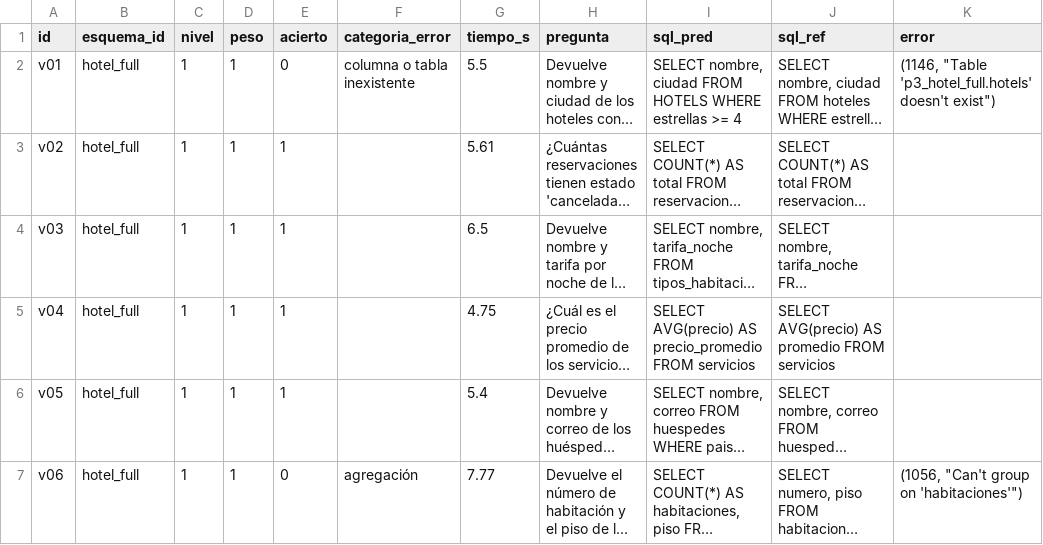
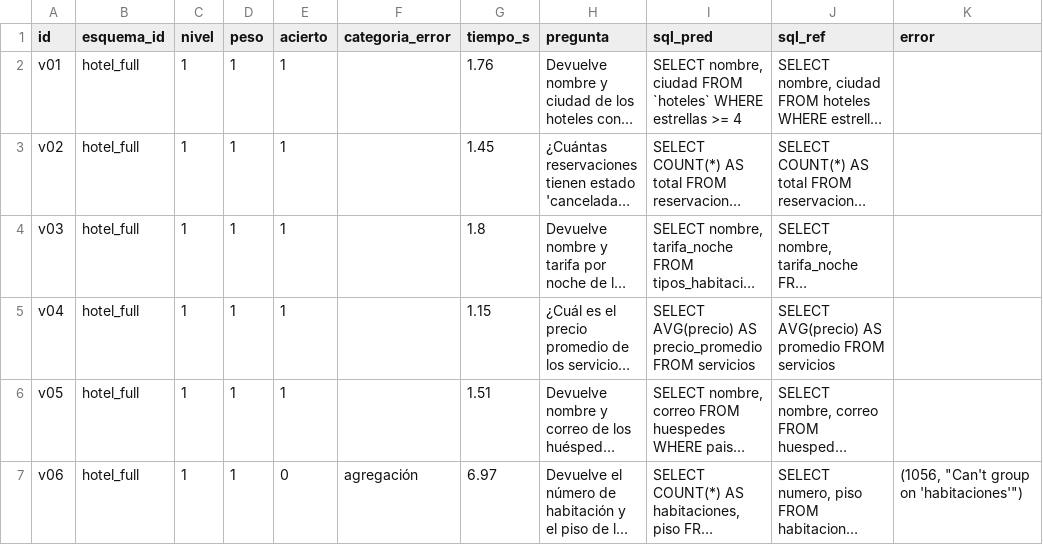
Before and after one commit to Anton17303/Deep-Learning, a CSV file: resultados/validacion_propia.csv, drawn as a sheet; only a part is shown; long unchanged cells end in …; the diff covers the shown part only; the diff names each change by its address in the sheet, - before the commit and + after, or states it on an @@ line.

```diff
--- a/resultados/validacion_propia.csv
+++ b/resultados/validacion_propia.csv
-E2 (acierto): 0
+E2 (acierto): 1
-F2 (categoria_error): columna o tabla inexistente
+F2 (categoria_error): (empty)
-G2 (tiempo_s): 5.5
+G2 (tiempo_s): 1.76
-I2 (sql_pred): …ciudad FROM HOTELS WHERE estrellas…
+I2 (sql_pred): …ciudad FROM `hoteles` WHERE estrellas…
-K2 (error): (1146, "Table 'p3_hotel_full.hotels' doesn't exist")
+K2 (error): (empty)
-G3 (tiempo_s): 5.61
+G3 (tiempo_s): 1.45
-G4 (tiempo_s): 6.5
+G4 (tiempo_s): 1.8
-G5 (tiempo_s): 4.75
+G5 (tiempo_s): 1.15
-G6 (tiempo_s): 5.4
+G6 (tiempo_s): 1.51
-G7 (tiempo_s): 7.77
+G7 (tiempo_s): 6.97
```
Also changed, not shown: 44 edited cells elsewhere in this file, resultados/baseline.csv, resultados/lora_r16.csv, 36 other files.
